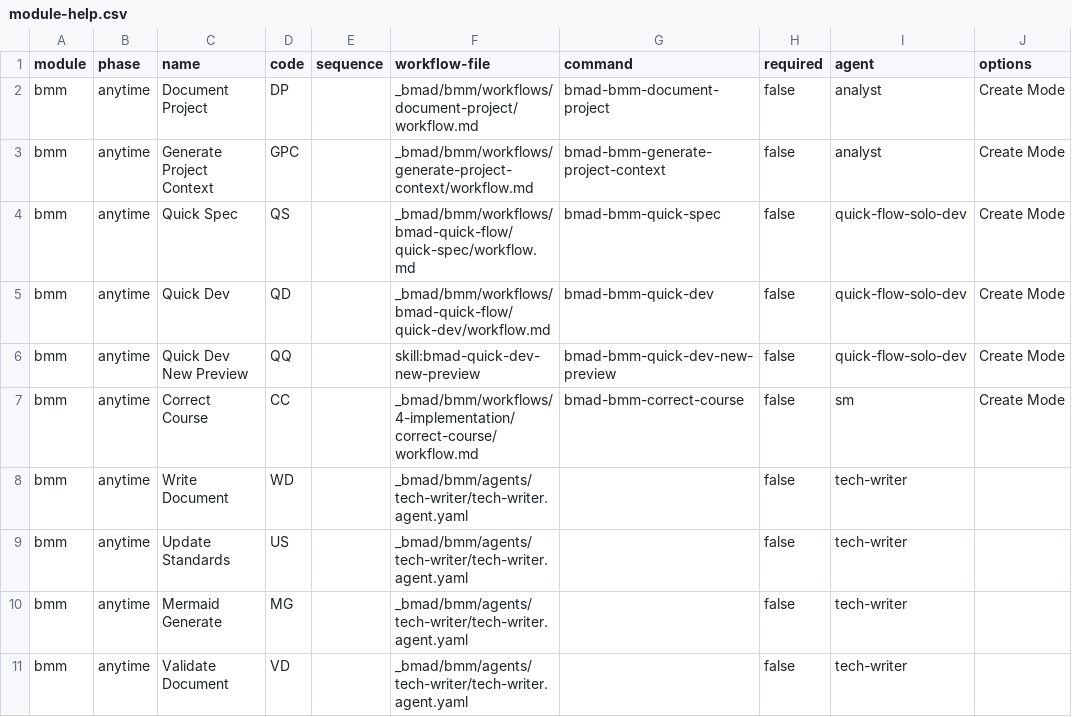
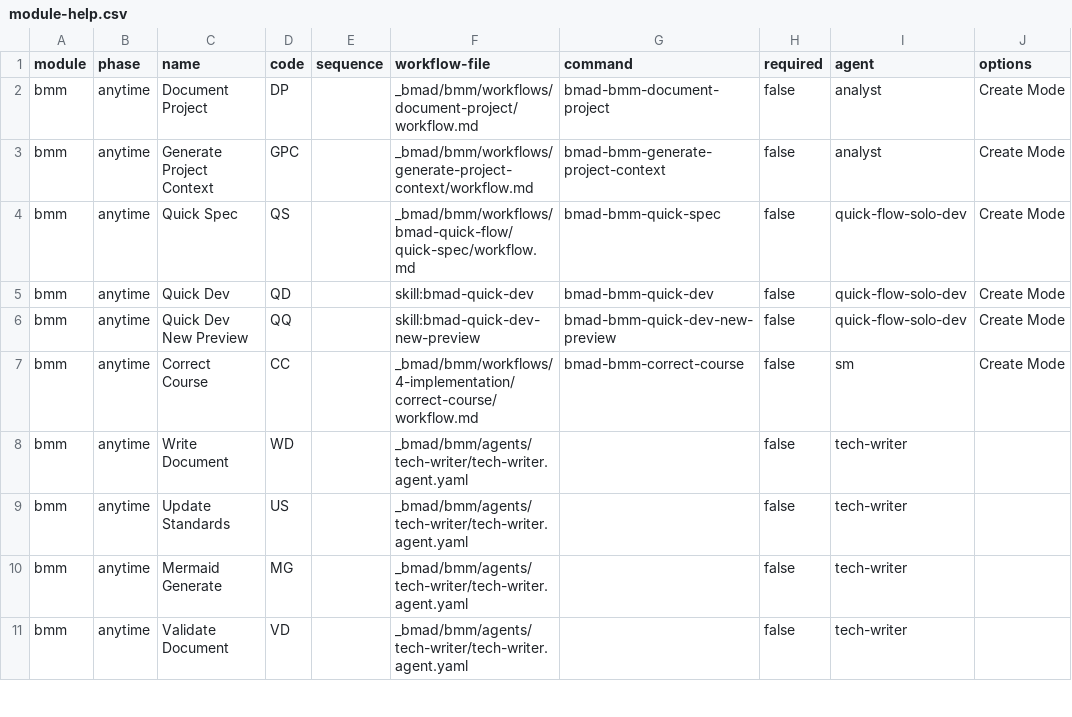
Before and after one commit to ricomiles/BMAD-METHOD, a CSV file: src/bmm/module-help.csv, drawn as a sheet; only a part is shown; the diff names each change by its address in the sheet, - before the commit and + after, or states it on an @@ line.

Commit message:
chore(bmm): convert quick-dev workflow to native skill (#1948)
* chore(bmm): convert quick-dev workflow to native skill package

* fix(bmm): normalize quick-dev skill references

* fix(bmm): remove duplicate quick-dev workflow metadata

* fix(bmm): inline quick-dev skill handoff references

```diff
--- a/src/bmm/module-help.csv
+++ b/src/bmm/module-help.csv
-F5 (workflow-file): _bmad/bmm/workflows/bmad-quick-flow/quick-dev/workflow.md
+F5 (workflow-file): skill:bmad-quick-dev
```
Also changed, not shown: 13 other files.
